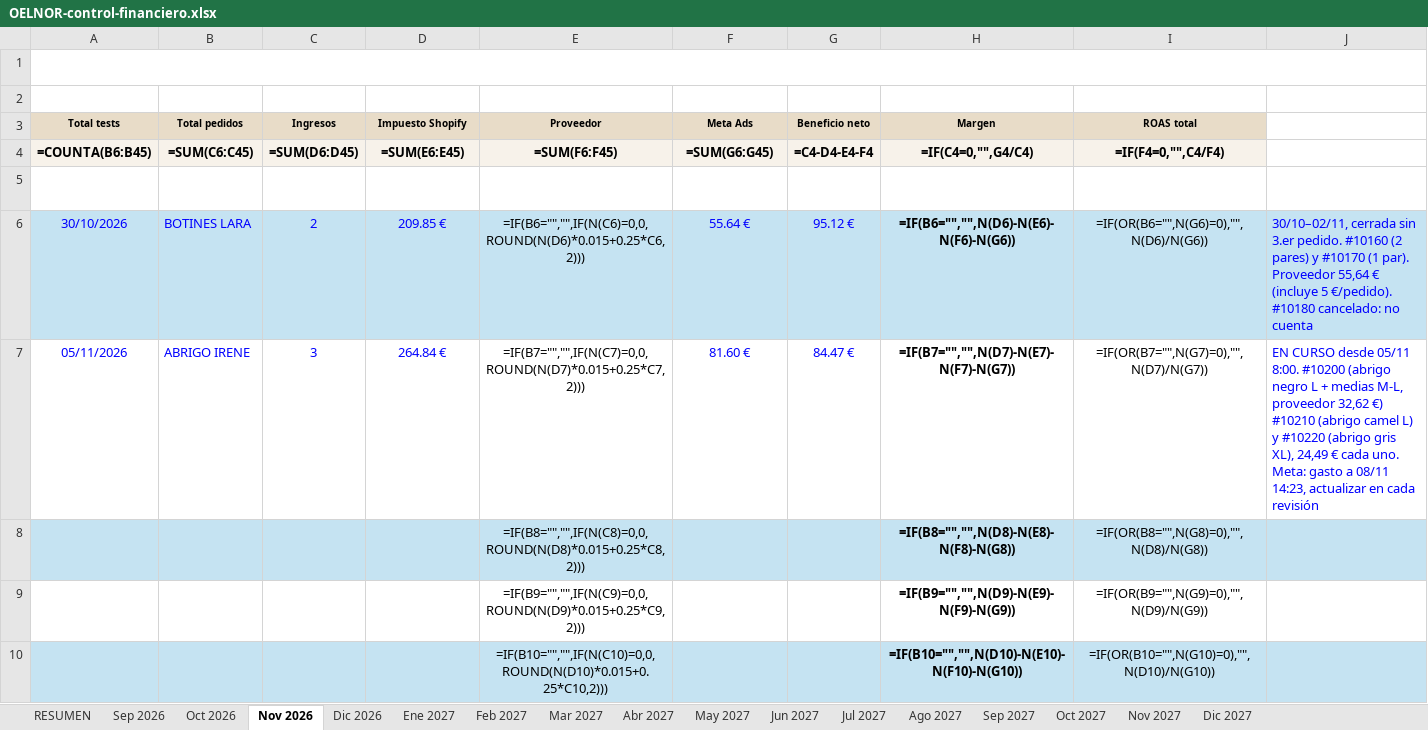
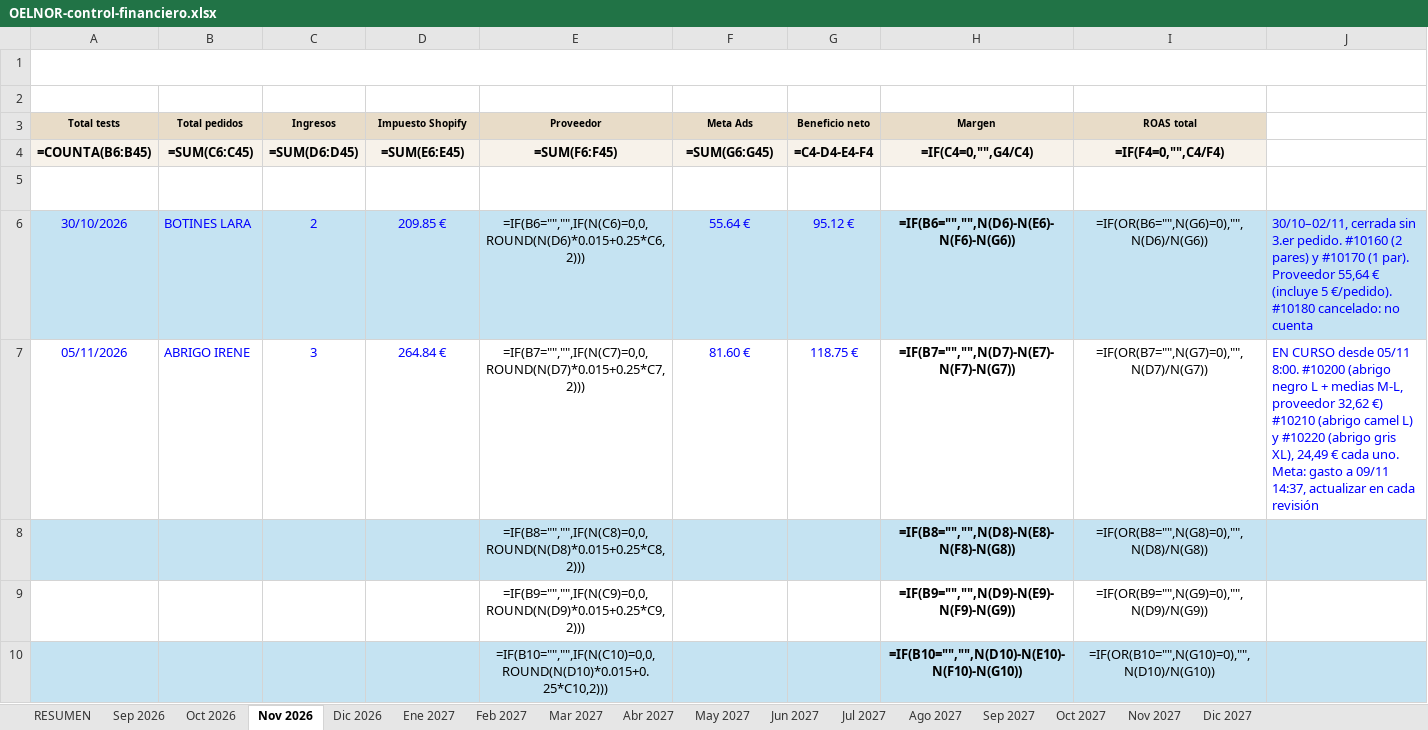
Before and after one commit to oinatzlecanda-svg/Proyecto, an Excel workbook: docs/finanzas/OELNOR-control-financiero.xlsx, sheet Nov 2026, drawn as a sheet; only a part is shown; values as stored, in another font and other column widths than the file's, no borders; formulas without a stored value are shown as written; conditional formats not drawn; the diff names each change by its address in the sheet, - before the commit and + after, or states it on an @@ line.

```diff
--- a/docs/finanzas/OELNOR-control-financiero.xlsx (sheet Nov 2026)
+++ b/docs/finanzas/OELNOR-control-financiero.xlsx (sheet Nov 2026)
-G7 (Beneficio neto): 84.47 €
+G7 (Beneficio neto): 118.75 €
-J7: …gasto a 08/11 14:23, actualizar en…
+J7: …gasto a 09/11 14:37, actualizar en…
```
Also changed, not shown: 2 other files.
